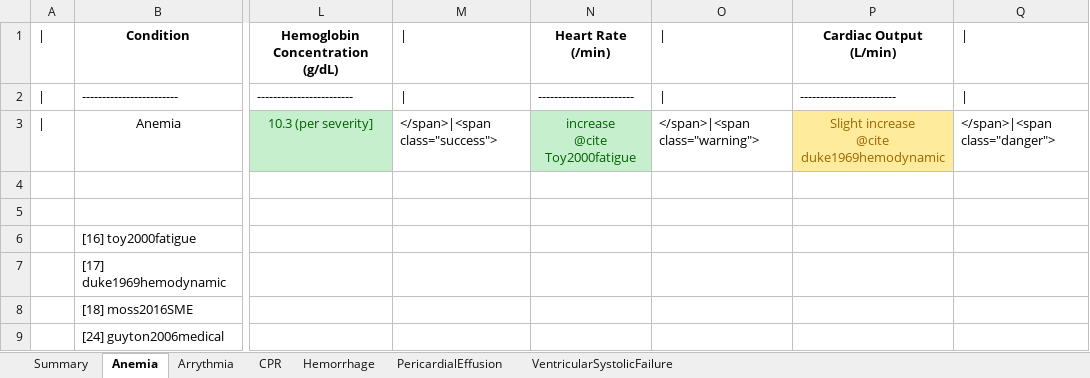
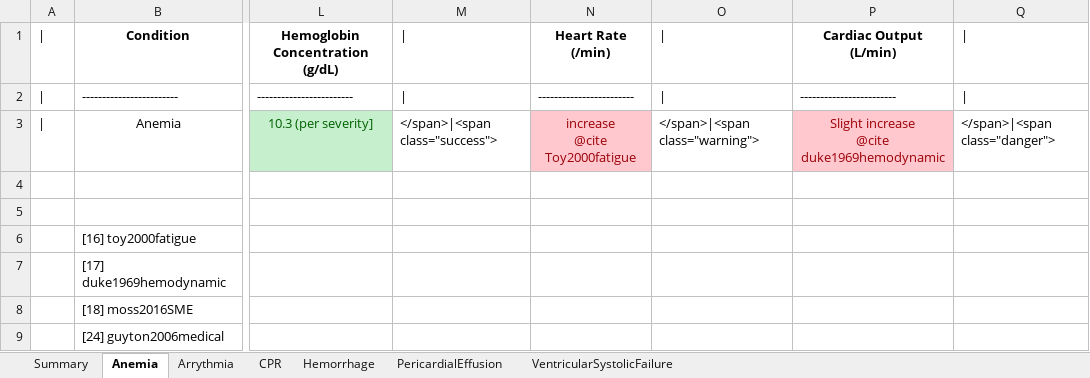
Before and after one commit to shawnhuyiwen/pulse, an Excel workbook: data/human/adult/validation/Scenarios/CardiovascularValidation.xlsx, sheet Anemia, drawn as a sheet; only a part is shown, gaps mark what is left out; values as stored, in another font and other column widths than the file's, no borders; the diff names each change by its address in the sheet, - before the commit and + after, or states it on an @@ line.

Commit message:
final documentation updates, anemia is no longer passing validation in the matrixes, added note in methodology report.

```diff
--- a/data/human/adult/validation/Scenarios/CardiovascularValidation.xlsx (sheet Anemia)
+++ b/data/human/adult/validation/Scenarios/CardiovascularValidation.xlsx (sheet Anemia)
@@ N3 fill: #C6EFCE → #FFC7CE, text colour: #006100 → #9C0006 @@
@@ P3 fill: #FFEB9C → #FFC7CE, text colour: #9C6500 → #9C0006 @@
```
Also changed, not shown: sheet Summary, sheet PericardialEffusion, 3 other files.
